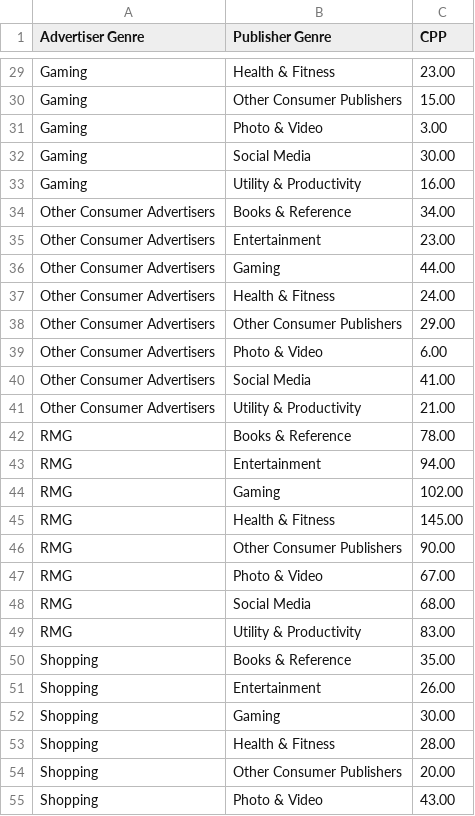
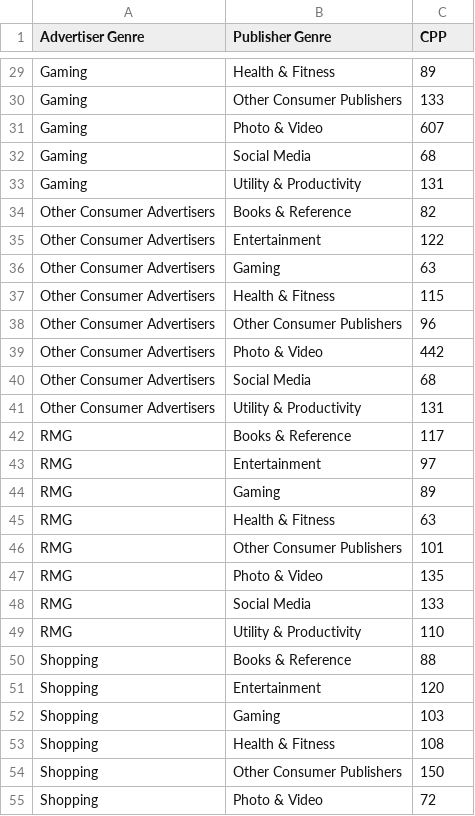
Before and after one commit to parabolestudio/molococonsumerreport, a CSV file: data/Viz13-CPP.csv, drawn as a sheet; only a part is shown, gaps mark what is left out; the diff covers the shown part only; the diff names each change by its address in the sheet, - before the commit and + after, or states it on an @@ line.

```diff
--- a/data/Viz13-CPP.csv
+++ b/data/Viz13-CPP.csv
-C29 (CPP): 23.00
+C29 (CPP): 89
-C30 (CPP): 15.00
+C30 (CPP): 133
-C31 (CPP): 3.00
+C31 (CPP): 607
-C32 (CPP): 30.00
+C32 (CPP): 68
-C33 (CPP): 16.00
+C33 (CPP): 131
-C34 (CPP): 34.00
+C34 (CPP): 82
-C35 (CPP): 23.00
+C35 (CPP): 122
-C36 (CPP): 44.00
+C36 (CPP): 63
-C37 (CPP): 24.00
+C37 (CPP): 115
-C38 (CPP): 29.00
+C38 (CPP): 96
-C39 (CPP): 6.00
+C39 (CPP): 442
-C40 (CPP): 41.00
+C40 (CPP): 68
-C41 (CPP): 21.00
+C41 (CPP): 131
-C42 (CPP): 78.00
+C42 (CPP): 117
-C43 (CPP): 94.00
+C43 (CPP): 97
-C44 (CPP): 102.00
+C44 (CPP): 89
-C45 (CPP): 145.00
+C45 (CPP): 63
-C46 (CPP): 90.00
+C46 (CPP): 101
-C47 (CPP): 67.00
+C47 (CPP): 135
-C48 (CPP): 68.00
+C48 (CPP): 133
-C49 (CPP): 83.00
+C49 (CPP): 110
-C50 (CPP): 35.00
+C50 (CPP): 88
-C51 (CPP): 26.00
+C51 (CPP): 120
-C52 (CPP): 30.00
+C52 (CPP): 103
-C53 (CPP): 28.00
+C53 (CPP): 108
-C54 (CPP): 20.00
+C54 (CPP): 150
-C55 (CPP): 43.00
+C55 (CPP): 72
```
Also changed, not shown: 53 edited cells elsewhere in this file.
